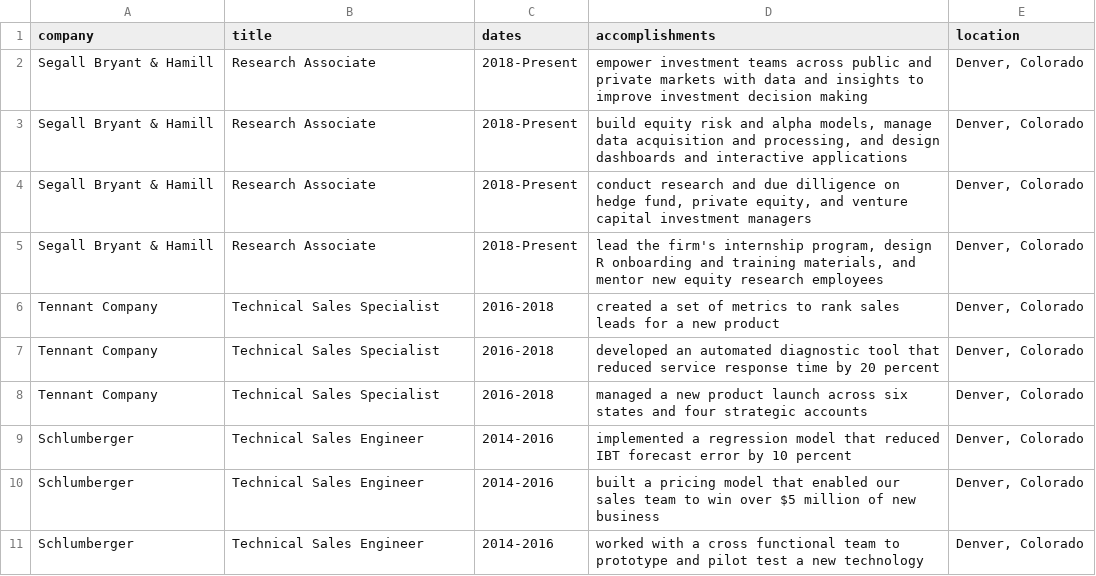
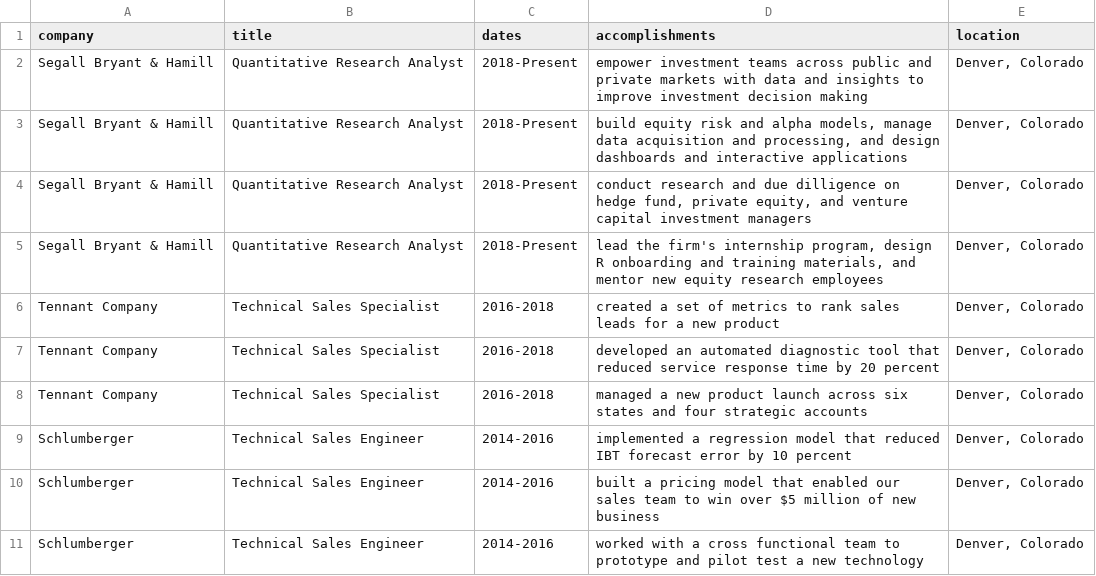
Before and after one commit to chris-lundberg/resume, a CSV file: experience.csv, drawn as a sheet.

Commit message:
Updated SBH Title

```diff
--- a/experience.csv
+++ b/experience.csv
@@ -1,6 +1,6 @@
 company,title,dates,accomplishments,location
-Segall Bryant & Hamill,Research Associate,2018-Present,empower investment teams across public and private markets with data and insights to improve investment decision making,"Denver, Colorado"
-Segall Bryant & Hamill,Research Associate,2018-Present,"build equity risk and alpha models, manage data acquisition and processing, and design dashboards and interactive applications","Denver, Colorado"
-Segall Bryant & Hamill,Research Associate,2018-Present,"conduct research and due dilligence on hedge fund, private equity, and venture capital investment managers","Denver, Colorado"
-Segall Bryant & Hamill,Research Associate,2018-Present,"lead the firm's internship program, design R onboarding and training materials, and mentor new equity research employees","Denver, Colorado"
+Segall Bryant & Hamill,Quantitative Research Analyst,2018-Present,empower investment teams across public and private markets with data and insights to improve investment decision making,"Denver, Colorado"
+Segall Bryant & Hamill,Quantitative Research Analyst,2018-Present,"build equity risk and alpha models, manage data acquisition and processing, and design dashboards and interactive applications","Denver, Colorado"
+Segall Bryant & Hamill,Quantitative Research Analyst,2018-Present,"conduct research and due dilligence on hedge fund, private equity, and venture capital investment managers","Denver, Colorado"
+Segall Bryant & Hamill,Quantitative Research Analyst,2018-Present,"lead the firm's internship program, design R onboarding and training materials, and mentor new equity research employees","Denver, Colorado"
 Tennant Company,Technical Sales Specialist,2016-2018,created a set of metrics to rank sales leads for a new product,"Denver, Colorado"
```
Also changed, not shown: 3 other files.
